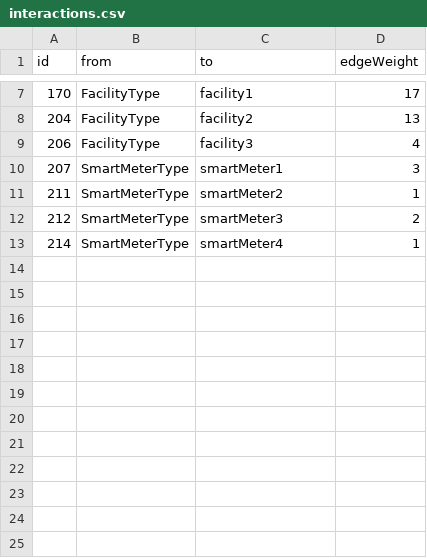
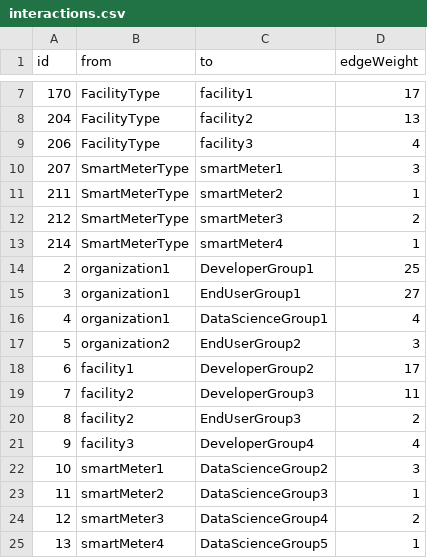
Before and after one commit to c3-alexbaker/Hackathon2021, a CSV file: dataVisionMetrics/seed/MovieCharacterInteraction/interactions.csv, drawn as a sheet; only a part is shown, gaps mark what is left out.

```diff
--- a/dataVisionMetrics/seed/MovieCharacterInteraction/interactions.csv
+++ b/dataVisionMetrics/seed/MovieCharacterInteraction/interactions.csv
@@ -13 +13,13 @@ id,from,to,edgeWeight
 214,SmartMeterType,smartMeter4,1
+2,organization1,DeveloperGroup1,25
+3,organization1,EndUserGroup1,27
+4,organization1,DataScienceGroup1,4
+5,organization2,EndUserGroup2,3
+6,facility1,DeveloperGroup2,17
+7,facility2,DeveloperGroup3,11
+8,facility2,EndUserGroup3,2
+9,facility3,DeveloperGroup4,4
+10,smartMeter1,DataScienceGroup2,3
+11,smartMeter2,DataScienceGroup3,1
+12,smartMeter3,DataScienceGroup4,2
+13,smartMeter4,DataScienceGroup5,1
```
Also changed, not shown: dataVisionMetrics/seed/MovieCharacter/characters.csv, 2 other files.
